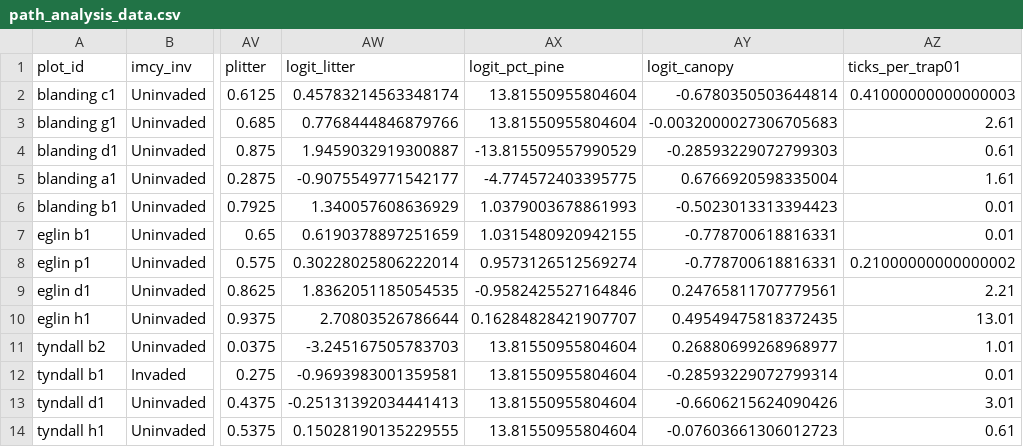
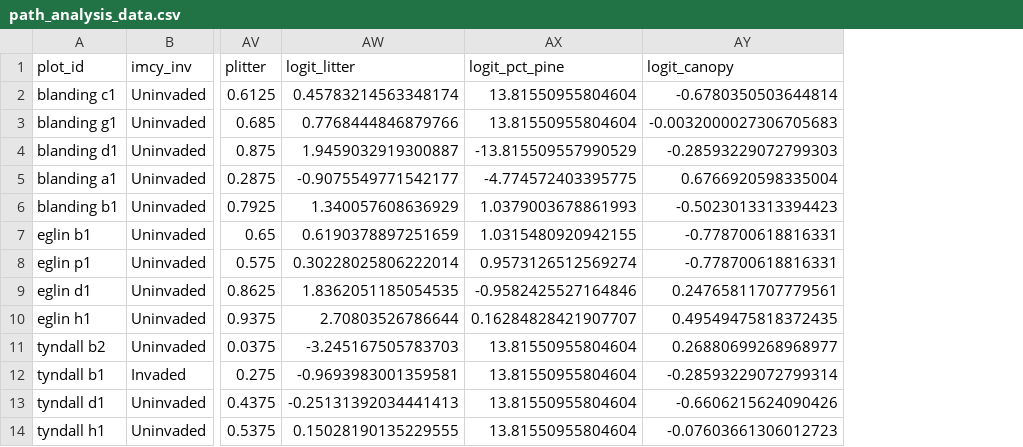
Before and after one commit to whalend/SERDP_Project, a CSV file: data/path_analysis_data.csv, drawn as a sheet; only a part is shown, gaps mark what is left out; the diff names each change by its address in the sheet, - before the commit and + after, or states it on an @@ line.

```diff
--- a/data/path_analysis_data.csv
+++ b/data/path_analysis_data.csv
-column AZ (ticks_per_trap01), rows 2-14: 0.41000000000000003 | 2.61 | 0.61 | 1.61 | 0.01 | 0.01 | 0.21000000000000002 | 2.21 | 13.01 | 1.01 | 0.01 | 3.01 | 0.61
```
Also changed, not shown: 28 other files.
